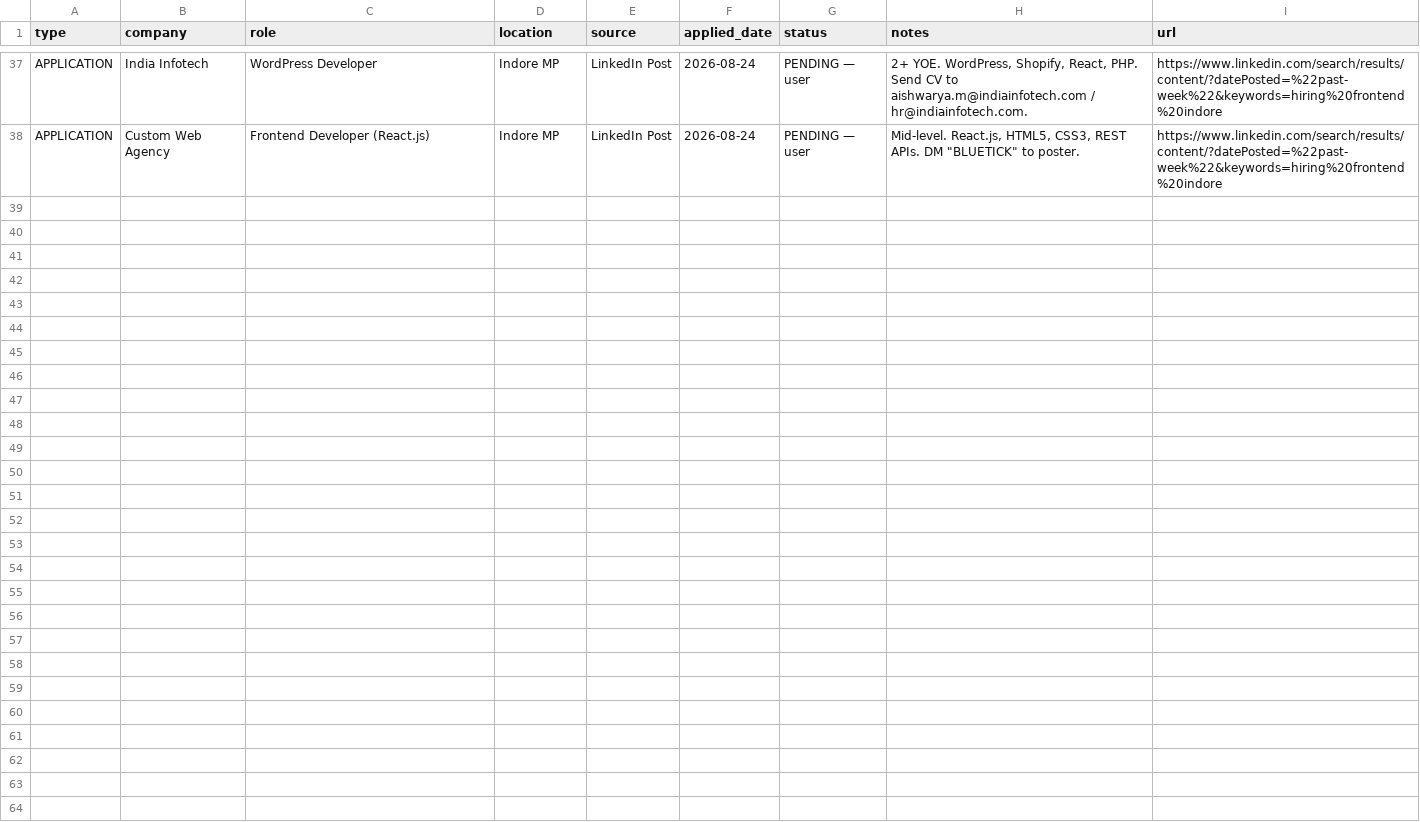
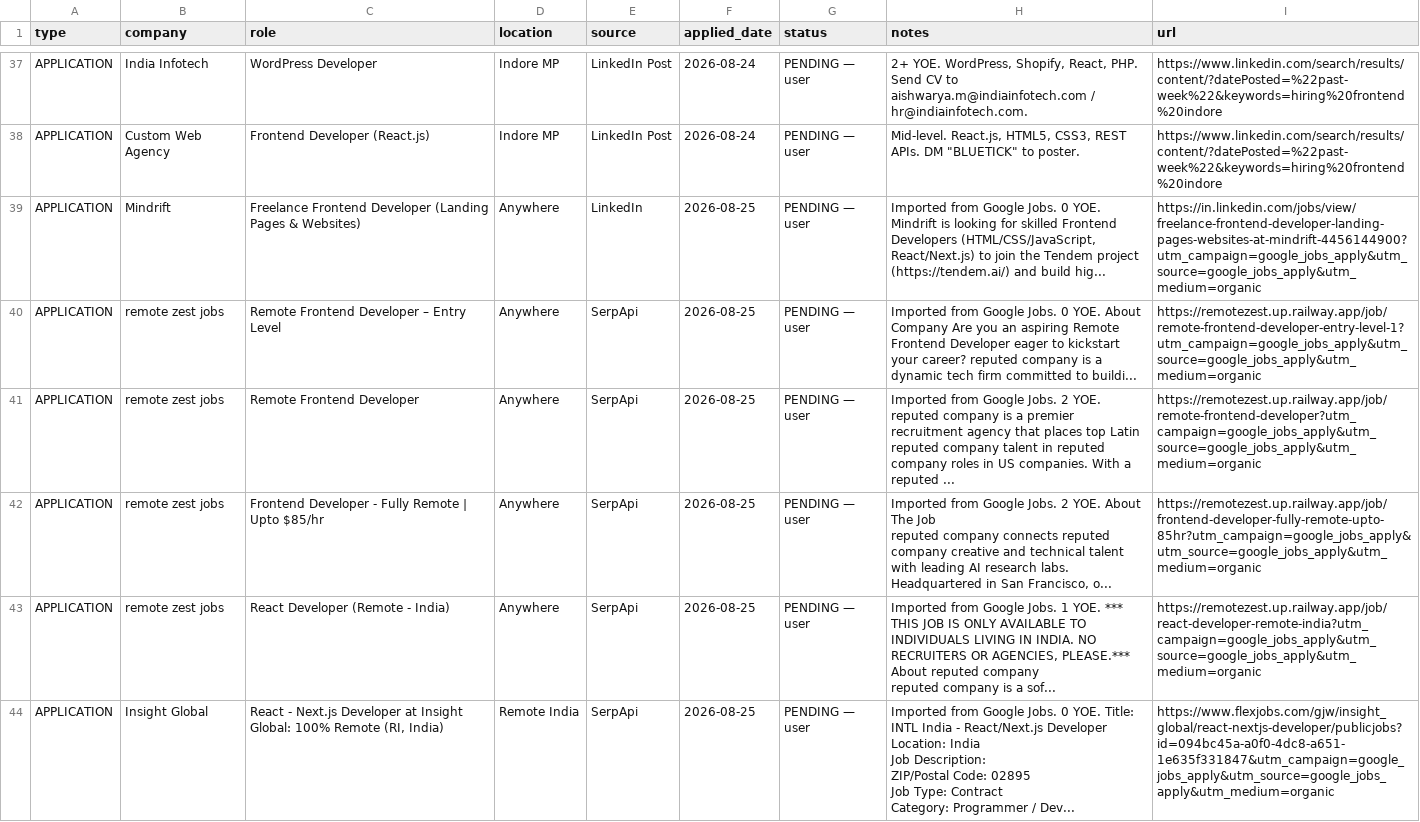
Before and after one commit to nakme12/job-search-mcp-servers, a CSV file: job_application_tracker_2026-08-18.csv, drawn as a sheet; only a part is shown, gaps mark what is left out.

Commit message:
docs: append 6 clean frontend/react India remote jobs to tracker

```diff
--- a/job_application_tracker_2026-08-18.csv
+++ b/job_application_tracker_2026-08-18.csv
@@ -38 +38,24 @@ APPLICATION,India Infotech,WordPress Developer,Indore MP,LinkedIn Post,2026-08-2
 APPLICATION,Custom Web Agency,Frontend Developer (React.js),Indore MP,LinkedIn Post,2026-08-24,PENDING — user,"Mid-level. React.js, HTML5, CSS3, REST APIs. DM ""BLUETICK"" to poster.",https://www.linkedin.com/search/results/content/?datePosted=%22past-week%22&keywords=hiring%20frontend%20indore
+"APPLICATION","Mindrift","Freelance Frontend Developer (Landing Pages & Websites)","Anywhere","LinkedIn","2026-08-25","PENDING — user","Imported from Google Jobs. 0 YOE. Mindrift is looking for skilled Frontend Developers (HTML/CSS/JavaScript, React/Next.js) to join the Tendem project (https://tendem.ai/) and build hig...","https://in.linkedin.com/jobs/view/freelance-frontend-developer-landing-pages-websites-at-mindrift-4456144900?utm_campaign=google_jobs_apply&utm_source=google_jobs_apply&utm_medium=organic"
+"APPLICATION","remote zest jobs","Remote Frontend Developer – Entry Level","Anywhere","SerpApi","2026-08-25","PENDING — user","Imported from Google Jobs. 0 YOE. About Company Are you an aspiring Remote Frontend Developer eager to kickstart your career? reputed company is a dynamic tech firm committed to buildi...","https://remotezest.up.railway.app/job/remote-frontend-developer-entry-level-1?utm_campaign=google_jobs_apply&utm_source=google_jobs_apply&utm_medium=organic"
+"APPLICATION","remote zest jobs","Remote Frontend Developer","Anywhere","SerpApi","2026-08-25","PENDING — user","Imported from Google Jobs. 2 YOE. reputed company is a premier recruitment agency that places top Latin reputed company talent in reputed company roles in US companies. With a reputed ...","https://remotezest.up.railway.app/job/remote-frontend-developer?utm_campaign=google_jobs_apply&utm_source=google_jobs_apply&utm_medium=organic"
+"APPLICATION","remote zest jobs","Frontend Developer - Fully Remote | Upto $85/hr","Anywhere","SerpApi","2026-08-25","PENDING — user","Imported from Google Jobs. 2 YOE. About The Job
+
+reputed company connects reputed company creative and technical talent with leading AI research labs. Headquartered in San Francisco, o...","https://remotezest.up.railway.app/job/frontend-developer-fully-remote-upto-85hr?utm_campaign=google_jobs_apply&utm_source=google_jobs_apply&utm_medium=organic"
+"APPLICATION","remote zest jobs","React Developer (Remote - India)","Anywhere","SerpApi","2026-08-25","PENDING — user","Imported from Google Jobs. 1 YOE. *** THIS JOB IS ONLY AVAILABLE TO INDIVIDUALS LIVING IN INDIA. NO RECRUITERS OR AGENCIES, PLEASE.***
+
+
+
+About reputed company
+reputed company is a sof...","https://remotezest.up.railway.app/job/react-developer-remote-india?utm_campaign=google_jobs_apply&utm_source=google_jobs_apply&utm_medium=organic"
+"APPLICATION","Insight Global","React - Next.js Developer at Insight Global: 100% Remote (RI, India)","Remote India","SerpApi","2026-08-25","PENDING — user","Imported from Google Jobs. 0 YOE. Title: INTL India - React/Next.js Developer
+
+Location: India
+
+Job Description:
+
+ZIP/Postal Code: 02895
+
+Job Type: Contract
+
+Category: Programmer / Dev...","https://www.flexjobs.com/gjw/insight_global/react-nextjs-developer/publicjobs?id=094bc45a-a0f0-4dc8-a651-1e635f331847&utm_campaign=google_jobs_apply&utm_source=google_jobs_apply&utm_medium=organic"
```
